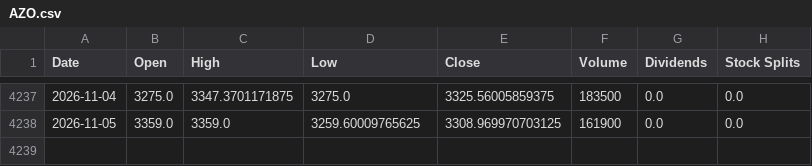
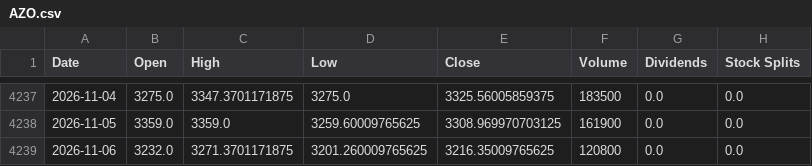
Before and after one commit to jamesf623/strategy_daily, a CSV file: stock_data/AZO.csv, drawn as a sheet; only a part is shown, gaps mark what is left out; the diff names each change by its address in the sheet, - before the commit and + after, or states it on an @@ line.

```diff
--- a/stock_data/AZO.csv
+++ b/stock_data/AZO.csv
+row 4239: 2026-11-06 | 3232.0 | 3271.3701171875 | 3201.260009765625 | 3216.35009765625 | 120800 | 0.0 | 0.0
```
Also changed, not shown: stock_data/ORLY.csv, stock_data/TSLA.csv.
